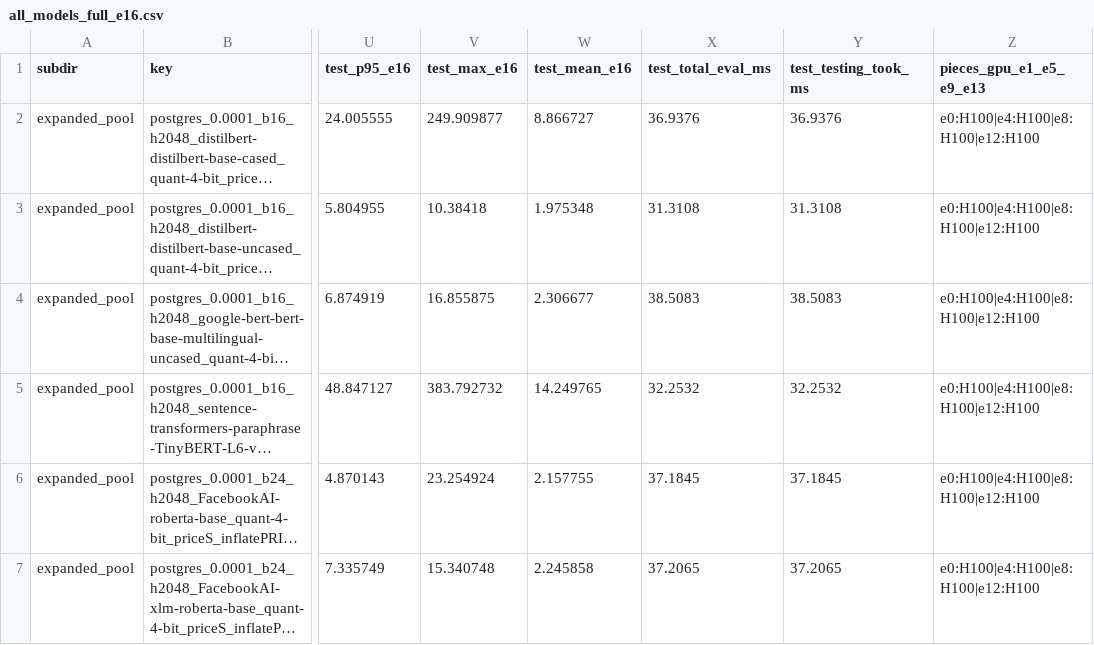
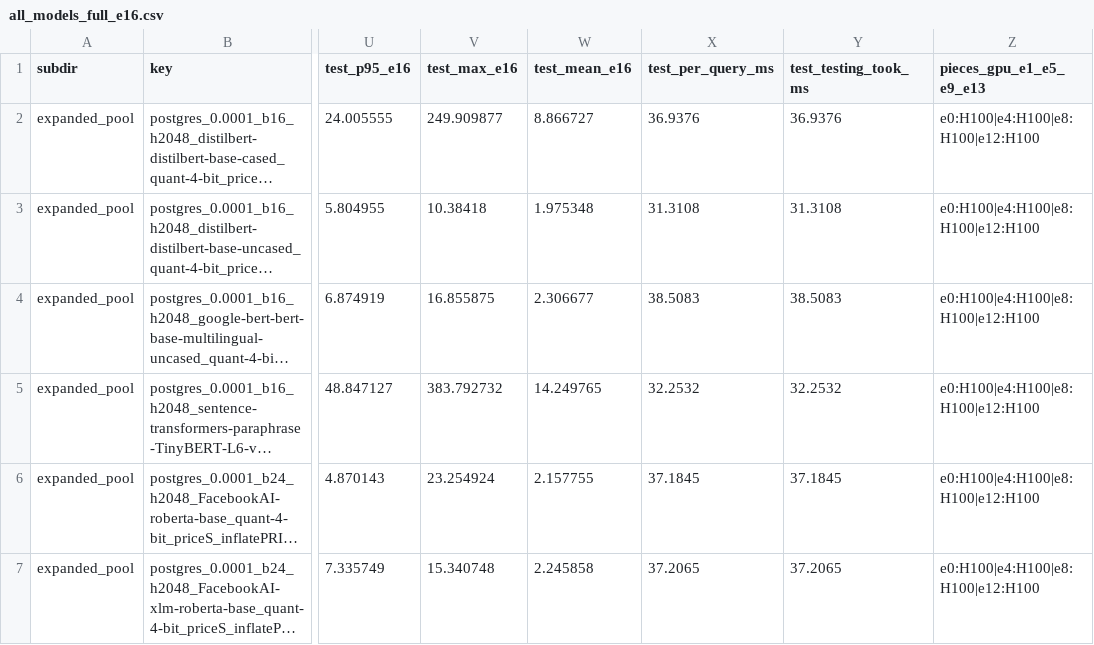
Before and after one commit to umich-db/LLM4QPR, a CSV file: experiments/logs/postgres/logs_Train_stats_Test_stats_ours/all_models/all_models_full_e16.csv, drawn as a sheet; only a part is shown, gaps mark what is left out; long unchanged cells end in …; the diff names each change by its address in the sheet, - before the commit and + after, or states it on an @@ line.

```diff
--- a/experiments/logs/postgres/logs_Train_stats_Test_stats_ours/all_models/all_models_full_e16.csv
+++ b/experiments/logs/postgres/logs_Train_stats_Test_stats_ours/all_models/all_models_full_e16.csv
-X1: test_total_eval_ms
+X1: test_per_query_ms
```
Also changed, not shown: experiments/logs/postgres/logs_Train_tpcds_Test_tpcds_ours/all_models/all_models_full_e16.csv, experiments/logs/postgres/logs_Train_tpch_Test_tpch_ours/all_models/all_models_full_e16.csv, 10 other files.
